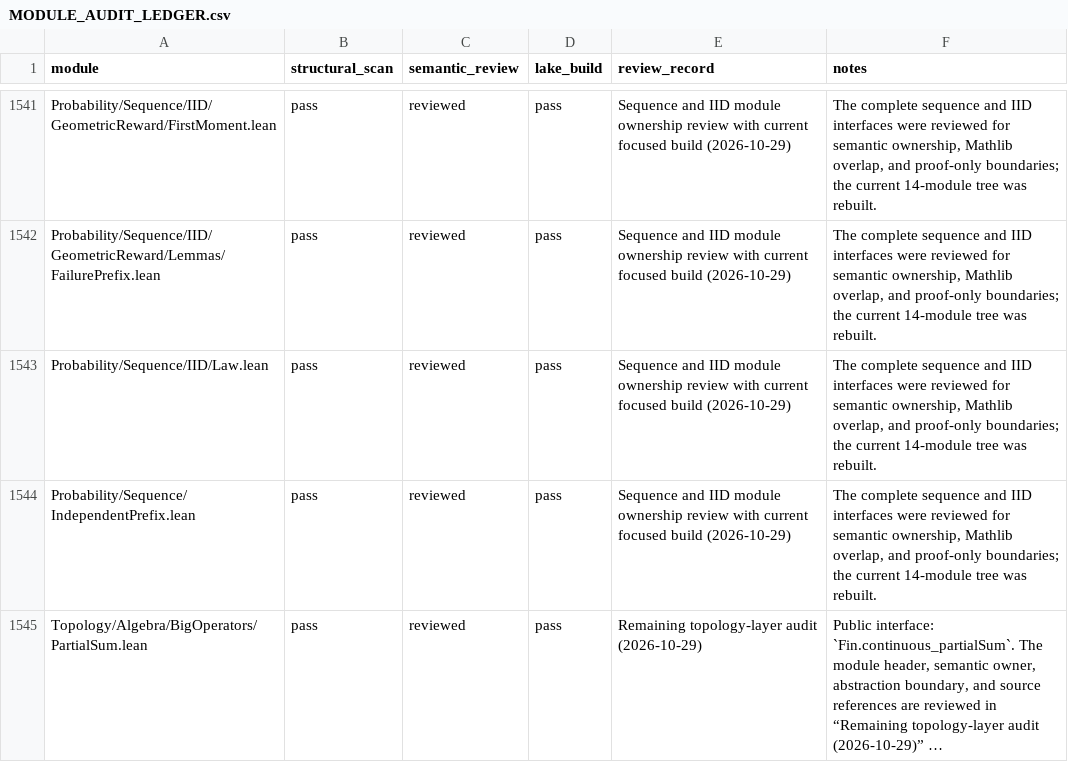
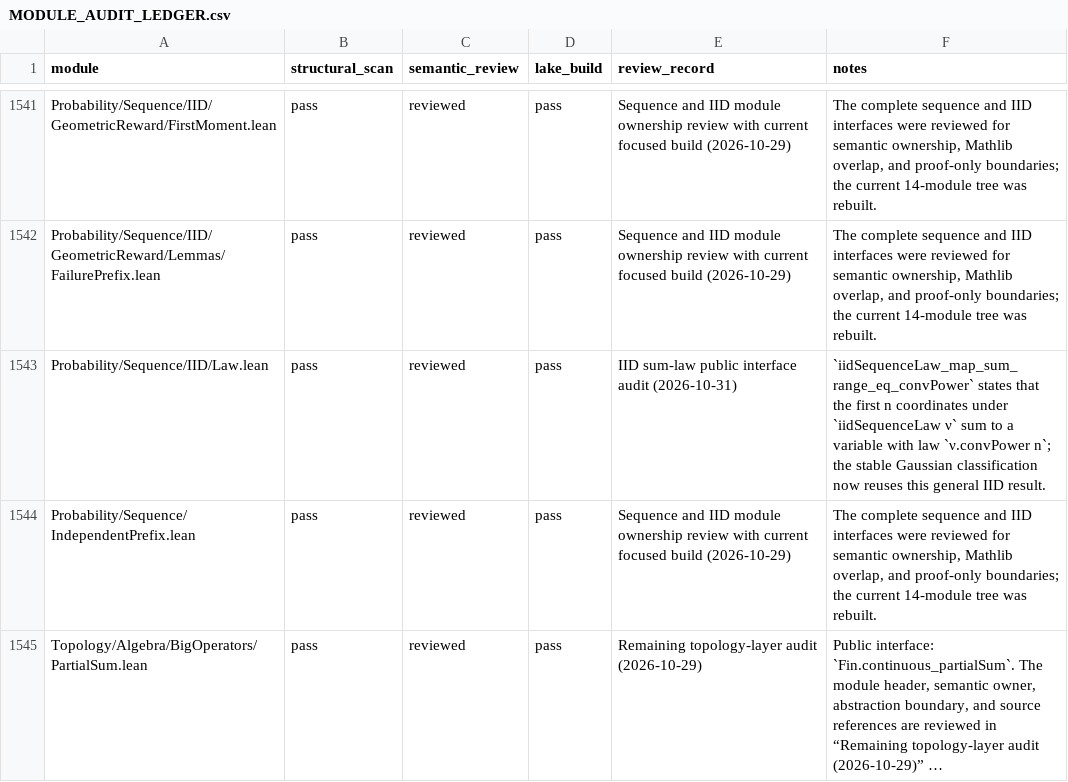
Before and after one commit to maix00/BranchingProcess, a CSV file: docs/architecture/MODULE_AUDIT_LEDGER.csv, drawn as a sheet; only a part is shown, gaps mark what is left out; long unchanged cells end in ….

Commit message:
feat(probability): identify IID sum law with convolution power

```diff
--- a/docs/architecture/MODULE_AUDIT_LEDGER.csv
+++ b/docs/architecture/MODULE_AUDIT_LEDGER.csv
@@ -1542,3 +1542,3 @@ Probability/Sequence/IID/GeometricReward/FirstMoment.lean,pass,reviewed,pass,Seq
 Probability/Sequence/IID/GeometricReward/Lemmas/FailurePrefix.lean,pass,reviewed,pass,Sequence and IID module ownership review with current focused build (2026-10-29),"The complete sequence and IID interfaces were reviewed for semantic ownership, Mathlib overlap, and proof-only boundaries; the current 14-module tree was rebuilt."
-Probability/Sequence/IID/Law.lean,pass,reviewed,pass,Sequence and IID module ownership review with current focused build (2026-10-29),"The complete sequence and IID interfaces were reviewed for semantic ownership, Mathlib overlap, and proof-only boundaries; the current 14-module tree was rebuilt."
+Probability/Sequence/IID/Law.lean,pass,reviewed,pass,IID sum-law public interface audit (2026-10-31),`iidSequenceLaw_map_sum_range_eq_convPower` states that the first n coordinates under `iidSequenceLaw ν` sum to a variable with law `ν.convPower n`; the stable Gaussian classification now reuses this general IID result.
 Probability/Sequence/IndependentPrefix.lean,pass,reviewed,pass,Sequence and IID module ownership review with current focused build (2026-10-29),"The complete sequence and IID interfaces were reviewed for semantic ownership, Mathlib overlap, and proof-only boundaries; the current 14-module tree was rebuilt."
```
Also changed, not shown: 4 other files.
